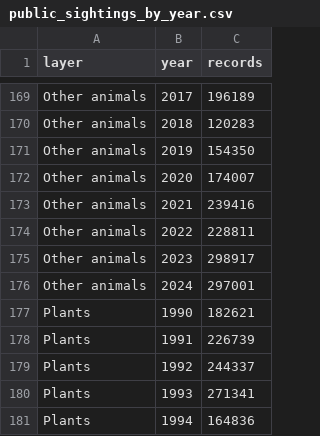
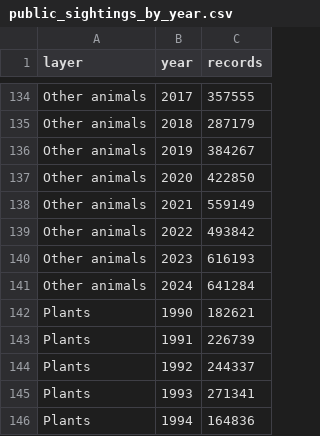
Before and after one commit to kevin-zaw/35644087-wildlife-dv2, a CSV file: data/ala/public_sightings_by_year.csv, drawn as a sheet; only a part is shown, gaps mark what is left out; addresses are those after the commit; the diff covers the shown part only; the diff names each change by its address in the sheet, - before the commit and + after, or states it on an @@ line.

```diff
--- a/data/ala/public_sightings_by_year.csv
+++ b/data/ala/public_sightings_by_year.csv
-C134 (records): 196189
+C134 (records): 357555
-C135 (records): 120283
+C135 (records): 287179
-C136 (records): 154350
+C136 (records): 384267
-C137 (records): 174007
+C137 (records): 422850
-C138 (records): 239416
+C138 (records): 559149
-C139 (records): 228811
+C139 (records): 493842
-C140 (records): 298917
+C140 (records): 616193
-C141 (records): 297001
+C141 (records): 641284
```
Also changed, not shown: 35 removed rows and 27 edited cells elsewhere in this file, data/national_sources_units.csv, 21 other files.
